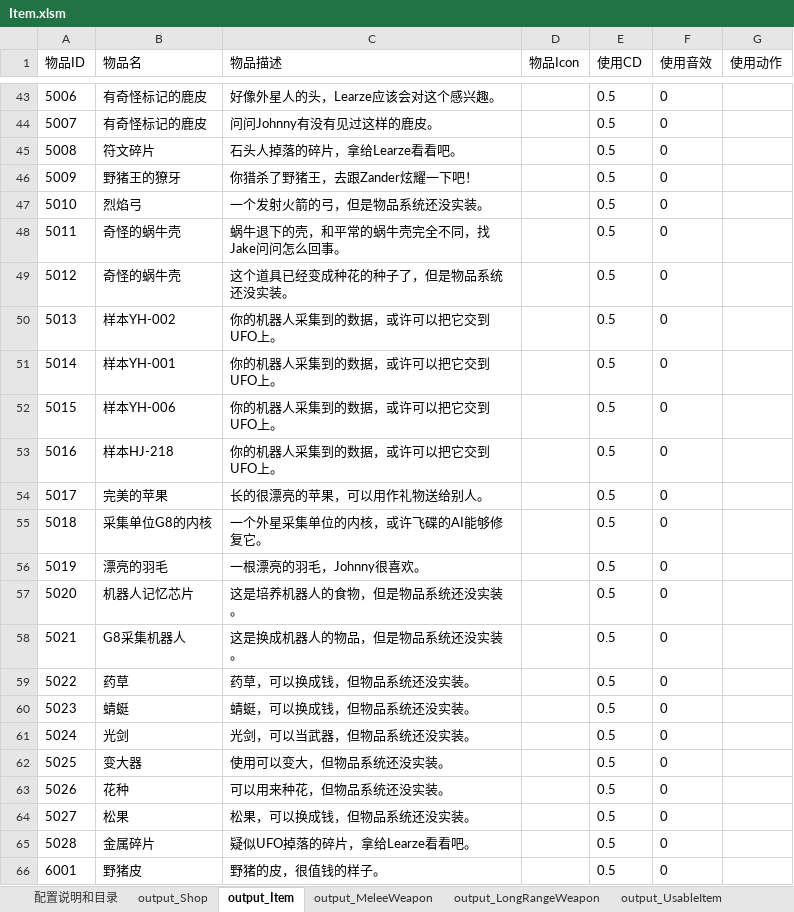
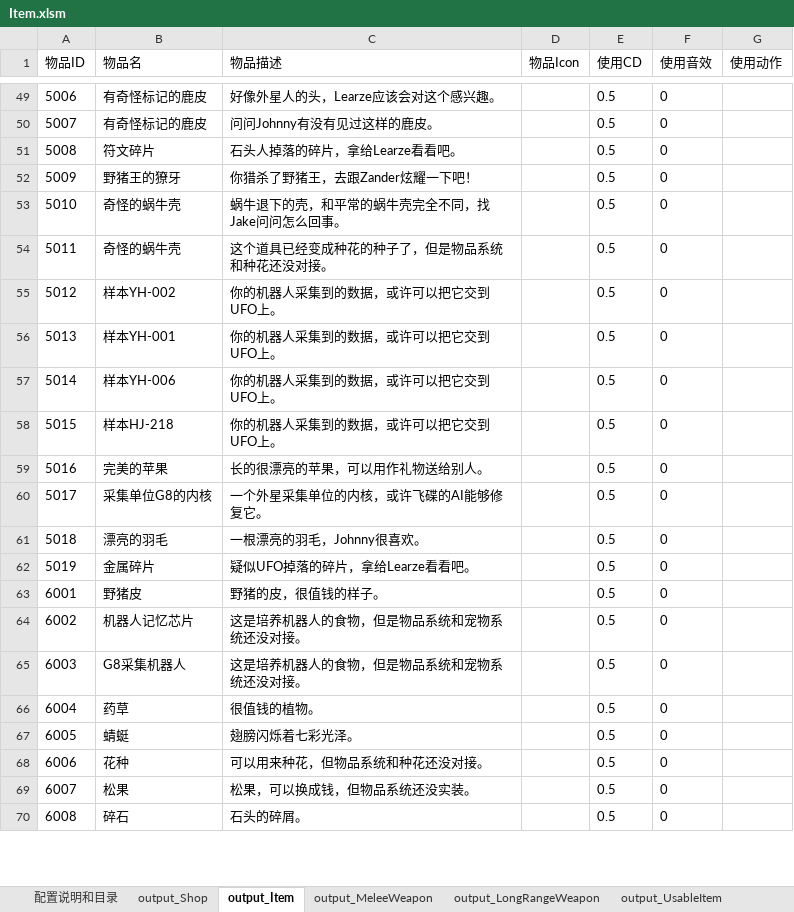
Before and after one commit to lilith-avatar/social-island, an Excel workbook: Design/Item.xlsm, sheet output_Item, drawn as a sheet; only a part is shown, gaps mark what is left out; values as stored, in another font and other column widths than the file's, no borders; conditional formats not drawn; removed rows and columns are numbered as before the commit, all else as after; the diff covers the shown part only; the diff names each change by its address in the sheet, - before the commit and + after, or states it on an @@ line.

```diff
--- a/Design/Item.xlsm (sheet output_Item)
+++ b/Design/Item.xlsm (sheet output_Item)
-B53 (物品名): 烈焰弓
+B53 (物品名): 奇怪的蜗牛壳
-C53 (物品描述): 一个发射火箭的弓，但是物品系统还没实装。
+C53 (物品描述): 蜗牛退下的壳，和平常的蜗牛壳完全不同，找Jake问问怎么回事。
-C54 (物品描述): 蜗牛退下的壳，和平常的蜗牛壳完全不同，找Jake问问怎么回事。
+C54 (物品描述): 这个道具已经变成种花的种子了，但是物品系统和种花还没对接。
-B55 (物品名): 奇怪的蜗牛壳
+B55 (物品名): 样本YH-002
-C55 (物品描述): 这个道具已经变成种花的种子了，但是物品系统还没实装。
+C55 (物品描述): 你的机器人采集到的数据，或许可以把它交到UFO上。
-B56 (物品名): 样本YH-002
+B56 (物品名): 样本YH-001
-B57 (物品名): 样本YH-001
+B57 (物品名): 样本YH-006
-B58 (物品名): 样本YH-006
+B58 (物品名): 样本HJ-218
-B59 (物品名): 样本HJ-218
+B59 (物品名): 完美的苹果
-C59 (物品描述): 你的机器人采集到的数据，或许可以把它交到UFO上。
+C59 (物品描述): 长的很漂亮的苹果，可以用作礼物送给别人。
-B60 (物品名): 完美的苹果
+B60 (物品名): 采集单位G8的内核
-C60 (物品描述): 长的很漂亮的苹果，可以用作礼物送给别人。
+C60 (物品描述): 一个外星采集单位的内核，或许飞碟的AI能够修复它。
-B61 (物品名): 采集单位G8的内核
+B61 (物品名): 漂亮的羽毛
-C61 (物品描述): 一个外星采集单位的内核，或许飞碟的AI能够修复它。
+C61 (物品描述): 一根漂亮的羽毛，Johnny很喜欢。
-B62 (物品名): 漂亮的羽毛
+B62 (物品名): 金属碎片
-C62 (物品描述): 一根漂亮的羽毛，Johnny很喜欢。
+C62 (物品描述): 疑似UFO掉落的碎片，拿给Learze看看吧。
-row 57: 5020 | 机器人记忆芯片 | 这是培养机器人的食物，但是物品系统还没实装。 |  | 0.5 | 0
-row 58: 5021 | G8采集机器人 | 这是换成机器人的物品，但是物品系统还没实装。 |  | 0.5 | 0
-row 59: 5022 | 药草 | 药草，可以换成钱，但物品系统还没实装。 |  | 0.5 | 0
-row 60: 5023 | 蜻蜓 | 蜻蜓，可以换成钱，但物品系统还没实装。 |  | 0.5 | 0
-row 61: 5024 | 光剑 | 光剑，可以当武器，但物品系统还没实装。 |  | 0.5 | 0
-row 62: 5025 | 变大器 | 使用可以变大，但物品系统还没实装。 |  | 0.5 | 0
-row 63: 5026 | 花种 | 可以用来种花，但物品系统还没实装。 |  | 0.5 | 0
-row 64: 5027 | 松果 | 松果，可以换成钱，但物品系统还没实装。 |  | 0.5 | 0
-row 65: 5028 | 金属碎片 | 疑似UFO掉落的碎片，拿给Learze看看吧。 |  | 0.5 | 0
+row 64: 6002 | 机器人记忆芯片 | 这是培养机器人的食物，但是物品系统和宠物系统还没对接。 |  | 0.5 | 0
+row 65: 6003 | G8采集机器人 | 这是培养机器人的食物，但是物品系统和宠物系统还没对接。 |  | 0.5 | 0
+row 66: 6004 | 药草 | 很值钱的植物。 |  | 0.5 | 0
+row 67: 6005 | 蜻蜓 | 翅膀闪烁着七彩光泽。 |  | 0.5 | 0
+row 68: 6006 | 花种 | 可以用来种花，但物品系统和种花还没对接。 |  | 0.5 | 0
+row 69: 6007 | 松果 | 松果，可以换成钱，但物品系统还没实装。 |  | 0.5 | 0
+row 70: 6008 | 碎石 | 石头的碎屑。 |  | 0.5 | 0
```
Also changed, not shown: 19 added rows elsewhere in this sheet, sheet output_RewardItem, sheet output_TaskItem, 5 other files.
